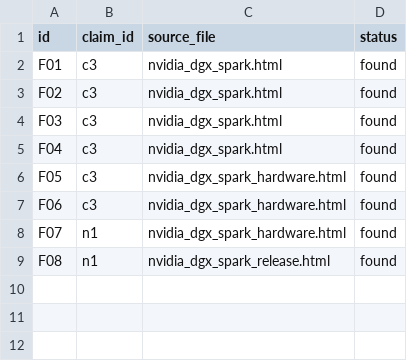
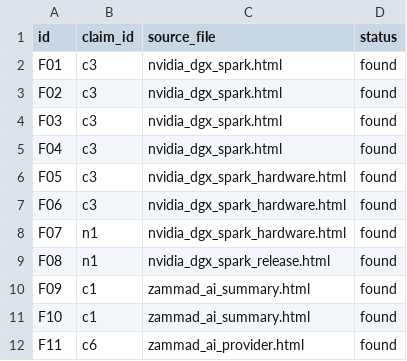
Before and after one commit to tyson-swetnam/2026-11-04-cs-colloquium-, a CSV file: slides/34-ai-on-the-help-desk/data/processed/quote_check.csv, drawn as a sheet; the diff names each change by its address in the sheet, - before the commit and + after, or states it on an @@ line.

```diff
--- a/slides/34-ai-on-the-help-desk/data/processed/quote_check.csv
+++ b/slides/34-ai-on-the-help-desk/data/processed/quote_check.csv
+row 10: F09 | c1 | zammad_ai_summary.html | found
+row 11: F10 | c1 | zammad_ai_summary.html | found
+row 12: F11 | c6 | zammad_ai_provider.html | found
```
Also changed, not shown: slides/34-ai-on-the-help-desk/data/raw/research/facts.csv, 20 other files.
